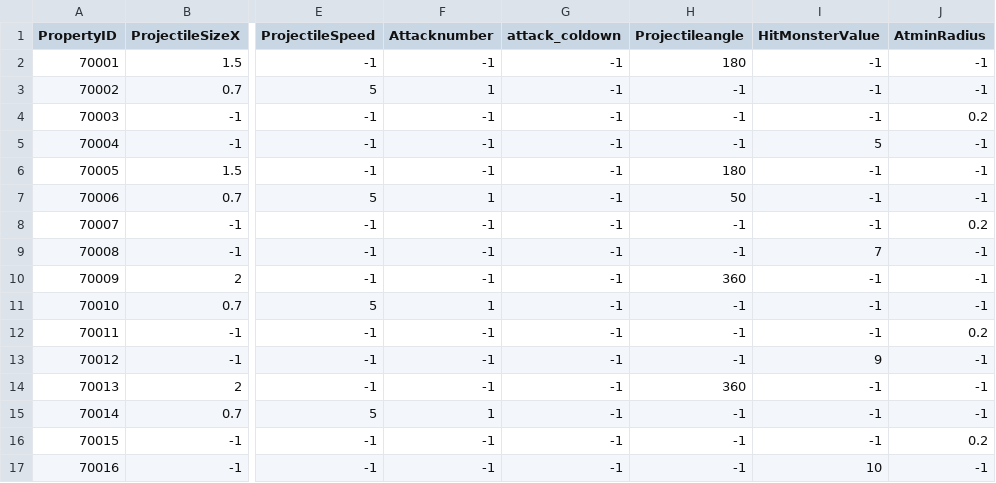
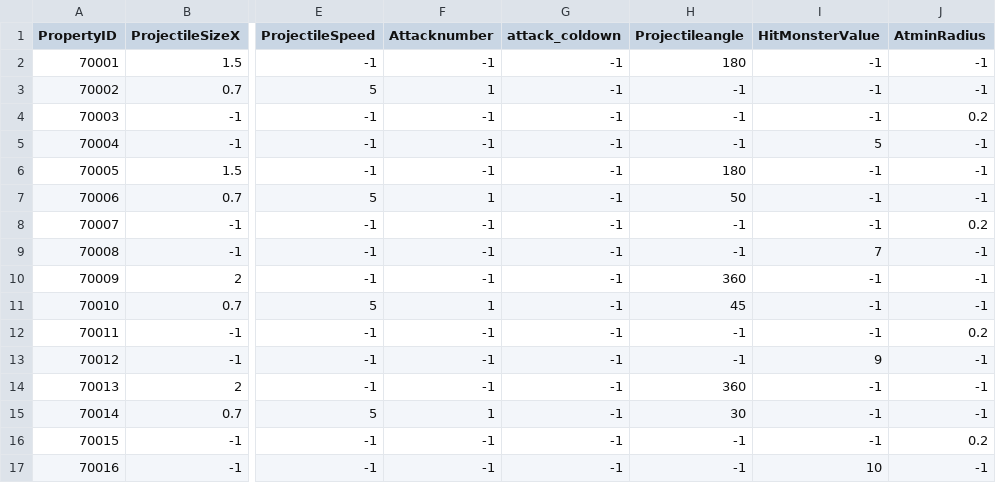
Before and after one commit to Kim-coding/SkillMaster, a CSV file: Assets/Resources/Table/SkilldownTable.CSV, drawn as a sheet; only a part is shown, gaps mark what is left out; the diff names each change by its address in the sheet, - before the commit and + after, or states it on an @@ line.

```diff
--- a/Assets/Resources/Table/SkilldownTable.CSV
+++ b/Assets/Resources/Table/SkilldownTable.CSV
-H11 (Projectileangle): -1
+H11 (Projectileangle): 45
-H15 (Projectileangle): -1
+H15 (Projectileangle): 30
```
Also changed, not shown: 21 other files.
